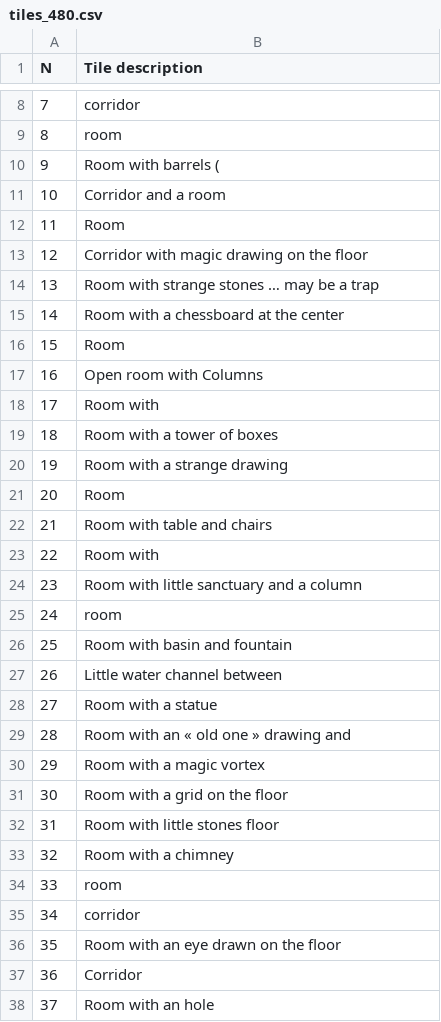
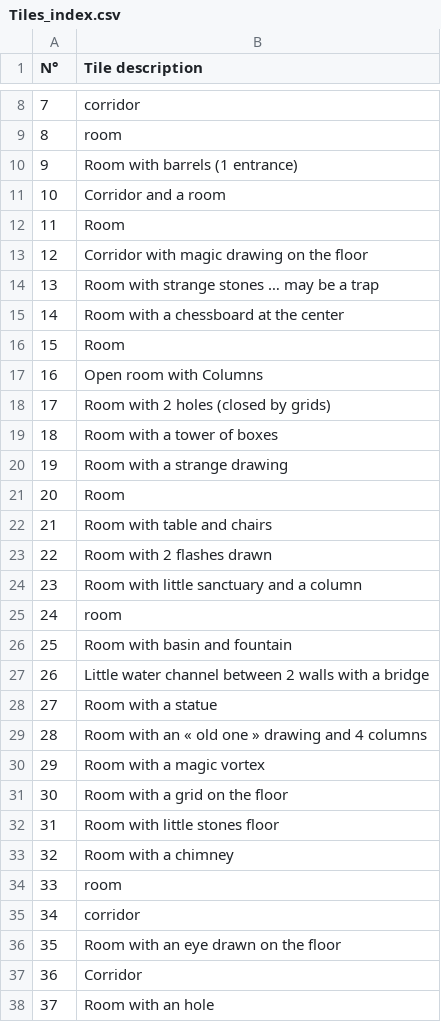
Before and after one commit to brunothesatellite/draw-my-dungeon-generator, a CSV file: Tiles_index.csv (was tiles_480.csv), drawn as a sheet; only a part is shown, gaps mark what is left out; the diff covers the shown part only; the diff names each change by its address in the sheet, - before the commit and + after, or states it on an @@ line.

```diff
--- a/tiles_480.csv
+++ b/Tiles_index.csv
@@ column A (N°) renumbered between rows 1 and 142 @@
-B10 (Tile description): Room with barrels (
+B10 (Tile description): Room with barrels (1 entrance)
-B13 (Tile description): Corridor with magic drawing on the ﬂoor
+B13 (Tile description): Corridor with magic drawing on the floor
-B18 (Tile description): Room with
+B18 (Tile description): Room with 2 holes (closed by grids)
-B23 (Tile description): Room with
+B23 (Tile description): Room with 2 flashes drawn
-B27 (Tile description): Little water channel between
+B27 (Tile description): Little water channel between 2 walls with a bridge
-B29 (Tile description): Room with an « old one » drawing and
+B29 (Tile description): Room with an « old one » drawing and 4 columns
-B31 (Tile description): Room with a grid on the ﬂoor
+B31 (Tile description): Room with a grid on the floor
-B32 (Tile description): Room with little stones ﬂoor
+B32 (Tile description): Room with little stones floor
-B36 (Tile description): Room with an eye drawn on the ﬂoor
+B36 (Tile description): Room with an eye drawn on the floor
```
Also changed, not shown: 8 added rows and 111 edited cells elsewhere in this file, 3 other files.
